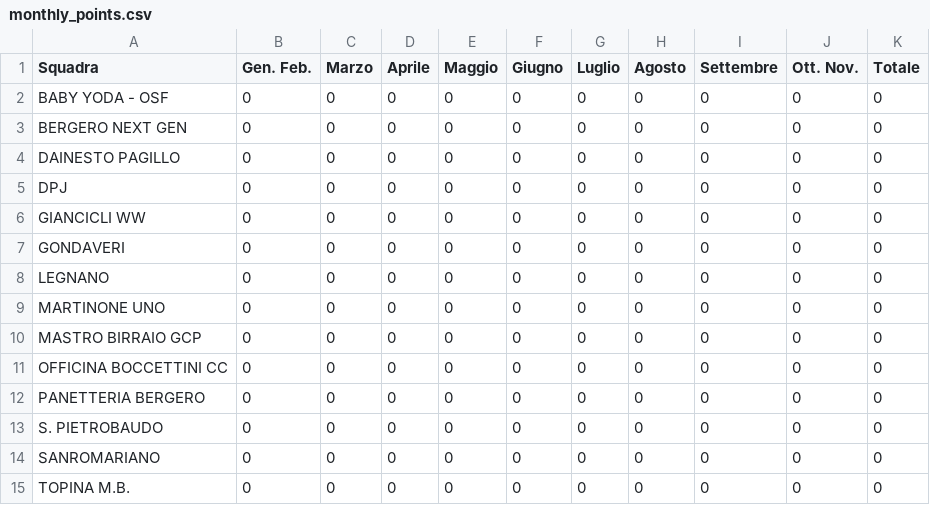
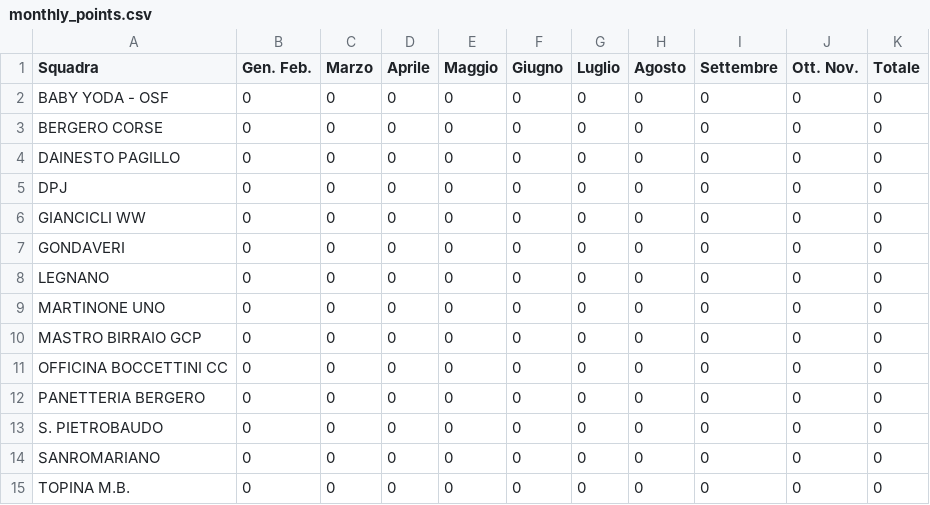
Before and after one commit to ciclismoreale/ciclismoreale.github.io, a CSV file: data/monthly_points.csv, drawn as a sheet.

Commit message:
update bergero corse

```diff
--- a/data/monthly_points.csv
+++ b/data/monthly_points.csv
@@ -2,3 +2,3 @@ Squadra,Gen. Feb.,Marzo,Aprile,Maggio,Giugno,Luglio,Agosto,Settembre,Ott. Nov.,T
 BABY YODA - OSF,0,0,0,0,0,0,0,0,0,0
-BERGERO NEXT GEN,0,0,0,0,0,0,0,0,0,0
+BERGERO CORSE,0,0,0,0,0,0,0,0,0,0
 DAINESTO PAGILLO,0,0,0,0,0,0,0,0,0,0
```
Also changed, not shown: data/monthly_rank.csv, 1 other file.
